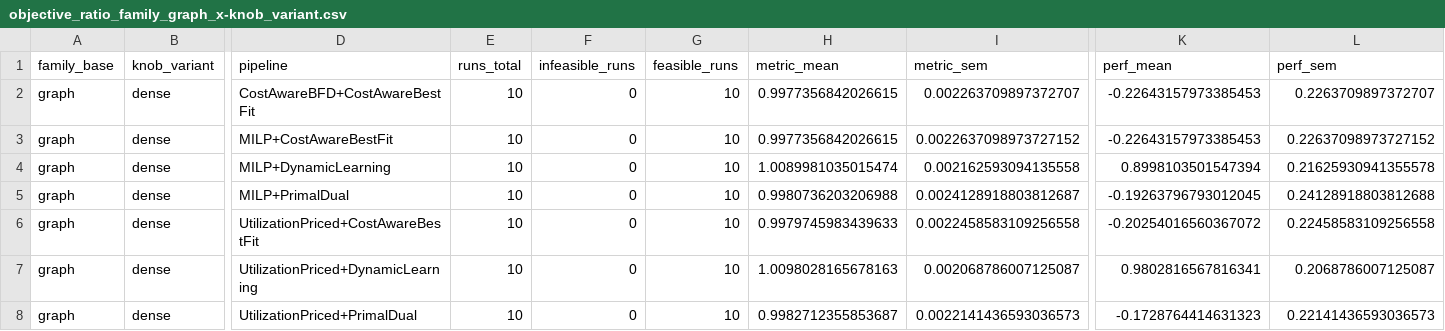
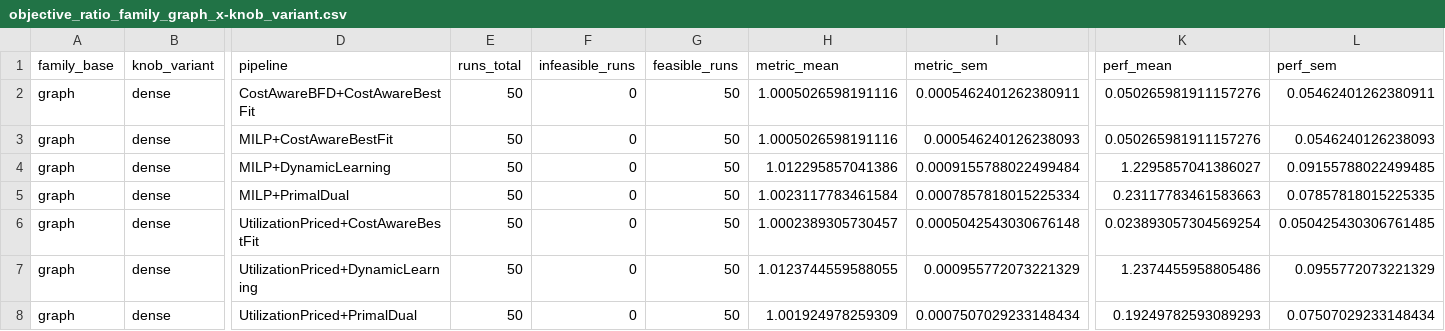
Before and after one commit to Simon-Roth/Bachelorarbeit, a CSV file: plots/online/param_sweep/objective_ratio_family_graph_x-knob_variant.csv, drawn as a sheet; only a part is shown, gaps mark what is left out; the diff covers the shown part only; the diff names each change by its address in the sheet, - before the commit and + after, or states it on an @@ line.

```diff
--- a/plots/online/param_sweep/objective_ratio_family_graph_x-knob_variant.csv
+++ b/plots/online/param_sweep/objective_ratio_family_graph_x-knob_variant.csv
-E2:E8 (runs_total): 10
+E2:E8 (runs_total): 50
-G2:G8 (feasible_runs): 10
+G2:G8 (feasible_runs): 50
-H2:H3 (metric_mean): 0.9977356842026615
+H2:H3 (metric_mean): 1.0005026598191116
-I2 (metric_sem): 0.002263709897372707
+I2 (metric_sem): 0.0005462401262380911
-K2:K3 (perf_mean): -0.22643157973385453
+K2:K3 (perf_mean): 0.050265981911157276
-L2 (perf_sem): 0.2263709897372707
+L2 (perf_sem): 0.05462401262380911
-I3 (metric_sem): 0.0022637098973727152
+I3 (metric_sem): 0.000546240126238093
-L3 (perf_sem): 0.22637098973727152
+L3 (perf_sem): 0.0546240126238093
-H4 (metric_mean): 1.0089981035015474
+H4 (metric_mean): 1.012295857041386
-I4 (metric_sem): 0.002162593094135558
+I4 (metric_sem): 0.0009155788022499484
-K4 (perf_mean): 0.8998103501547394
+K4 (perf_mean): 1.2295857041386027
-L4 (perf_sem): 0.21625930941355578
+L4 (perf_sem): 0.09155788022499485
-H5 (metric_mean): 0.9980736203206988
+H5 (metric_mean): 1.0023117783461584
-I5 (metric_sem): 0.0024128918803812687
+I5 (metric_sem): 0.0007857818015225334
-K5 (perf_mean): -0.19263796793012045
+K5 (perf_mean): 0.23117783461583663
-L5 (perf_sem): 0.24128918803812688
+L5 (perf_sem): 0.07857818015225335
-H6 (metric_mean): 0.9979745983439633
+H6 (metric_mean): 1.0002389305730457
-I6 (metric_sem): 0.0022458583109256558
+I6 (metric_sem): 0.0005042543030676148
-K6 (perf_mean): -0.20254016560367072
+K6 (perf_mean): 0.023893057304569254
-L6 (perf_sem): 0.22458583109256558
+L6 (perf_sem): 0.050425430306761485
-H7 (metric_mean): 1.0098028165678163
+H7 (metric_mean): 1.0123744559588055
-I7 (metric_sem): 0.002068786007125087
+I7 (metric_sem): 0.000955772073221329
-K7 (perf_mean): 0.9802816567816341
+K7 (perf_mean): 1.2374455958805486
-L7 (perf_sem): 0.2068786007125087
+L7 (perf_sem): 0.0955772073221329
-H8 (metric_mean): 0.9982712355853687
+H8 (metric_mean): 1.001924978259309
-I8 (metric_sem): 0.0022141436593036573
+I8 (metric_sem): 0.0007507029233148434
-K8 (perf_mean): -0.1728764414631323
+K8 (perf_mean): 0.19249782593089293
-L8 (perf_sem): 0.22141436593036573
+L8 (perf_sem): 0.07507029233148434
```
Also changed, not shown: 56 edited cells elsewhere in this file, plots/online/param_sweep/objective_ratio_family_baseline_x-ratio_variant.csv, plots/online/param_sweep/objective_ratio_family_load_x-knob_variant.csv, 14 other files.
